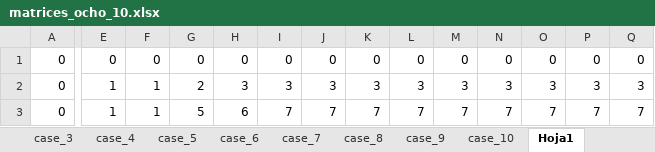
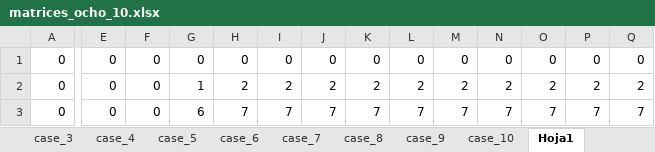
Before and after one commit to Rebobin0/Programas-2do-Parcial, an Excel workbook: DetectorNumeros/frecuencias/matrices_ocho_10.xlsx, sheet Hoja1, drawn as a sheet; only a part is shown, gaps mark what is left out; values as stored, in another font and other column widths than the file's, no borders; the diff covers the shown part only; the diff names each change by its address in the sheet, - before the commit and + after, or states it on an @@ line.

```diff
--- a/DetectorNumeros/frecuencias/matrices_ocho_10.xlsx (sheet Hoja1)
+++ b/DetectorNumeros/frecuencias/matrices_ocho_10.xlsx (sheet Hoja1)
-E2:E3: 1
+E2:E3: 0
-F2:F3: 1
+F2:F3: 0
-G2: 2
+G2: 1
-H2: 3
+H2: 2
-I2: 3
+I2: 2
-J2: 3
+J2: 2
-K2: 3
+K2: 2
-L2: 3
+L2: 2
-M2: 3
+M2: 2
-N2: 3
+N2: 2
-O2: 3
+O2: 2
-P2: 3
+P2: 2
-Q2: 3
+Q2: 2
-G3: 5
+G3: 6
-H3: 6
+H3: 7
```
Also changed, not shown: 4 added rows, 4 removed rows and 227 edited cells elsewhere in this sheet, sheet case_2, sheet case_10, sheet case_1, DetectorNumeros/frecuencias/matrices_cuatro_10.xlsx, DetectorNumeros/frecuencias/matrices_nueve_10.xlsx, 16 other files.
